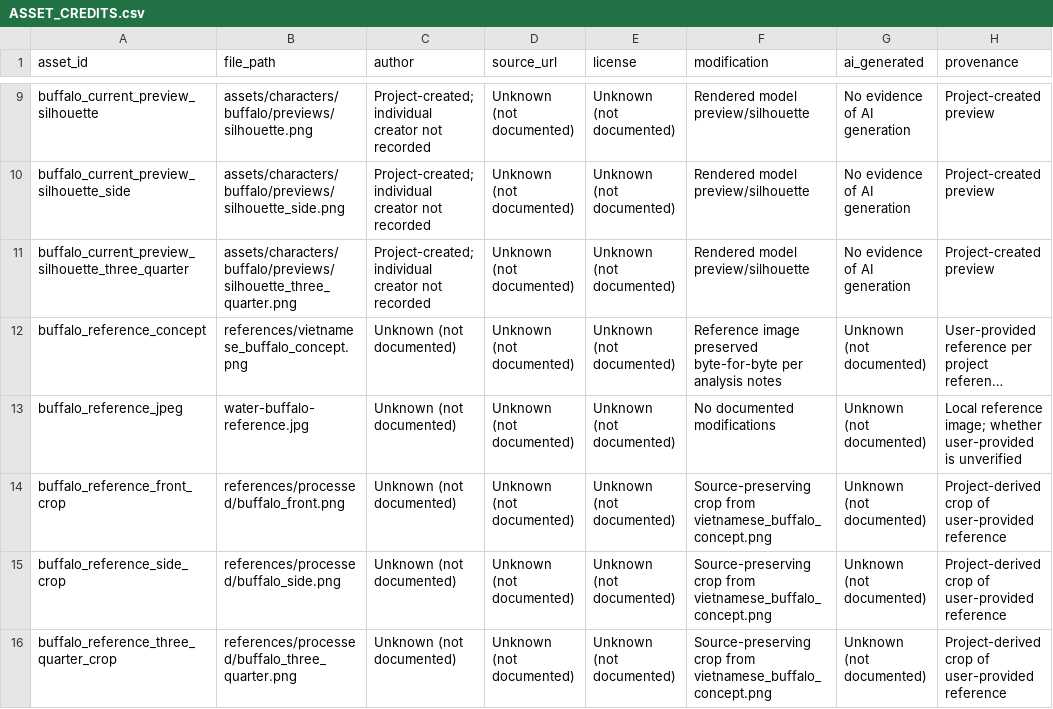
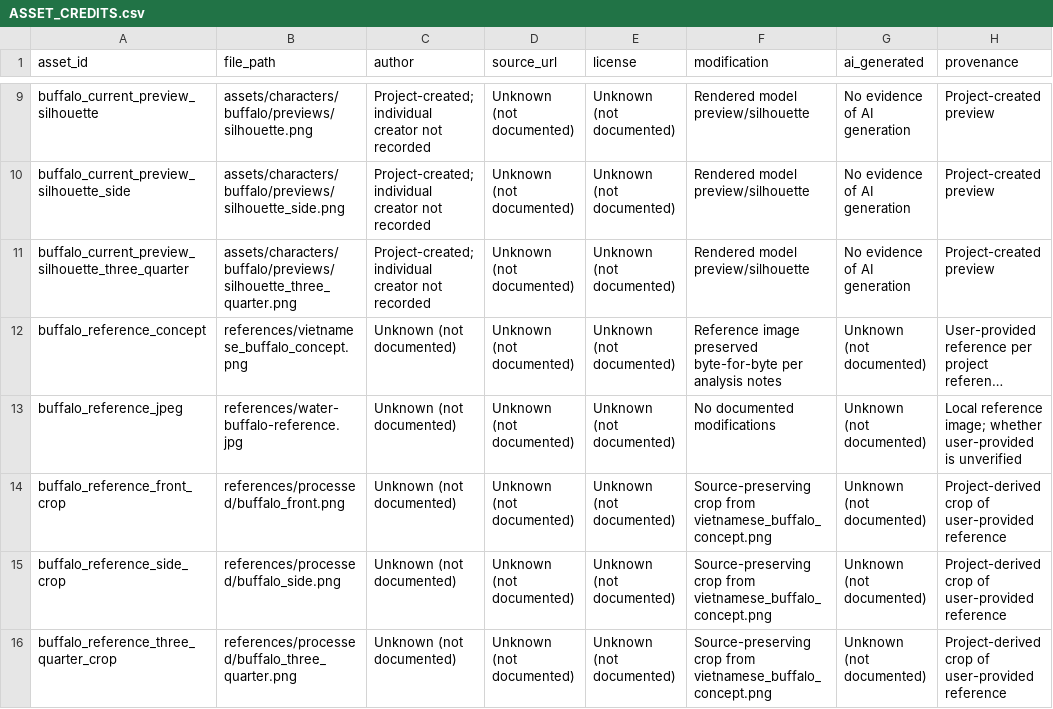
Before and after one commit to minhphan-hcmut/buffalo-fighting, a CSV file: docs/ASSET_CREDITS.csv, drawn as a sheet; only a part is shown, gaps mark what is left out; long unchanged cells end in …; the diff names each change by its address in the sheet, - before the commit and + after, or states it on an @@ line.

Commit message:
chore(assets): organize source assets and reference files

```diff
--- a/docs/ASSET_CREDITS.csv
+++ b/docs/ASSET_CREDITS.csv
-B13 (file_path): water-buffalo-reference.jpg
+B13 (file_path): references/water-buffalo-reference.jpg
```
Also changed, not shown: 6 other files.
